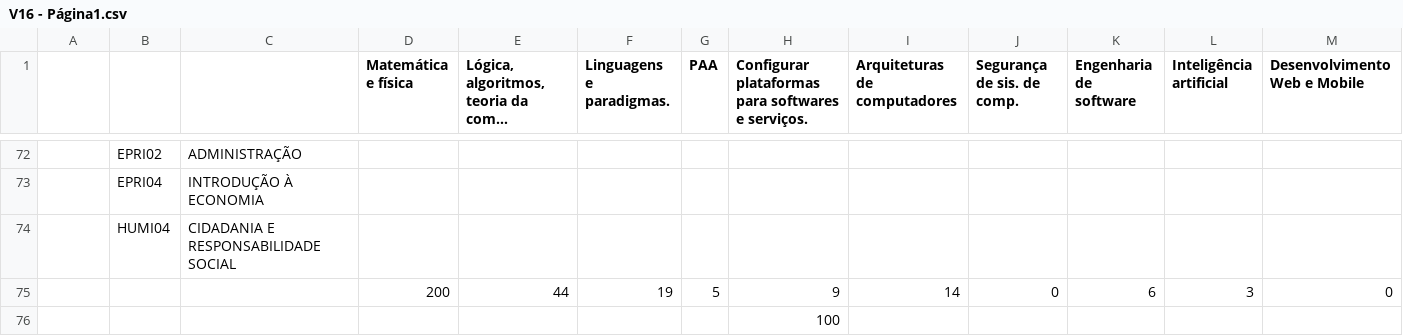
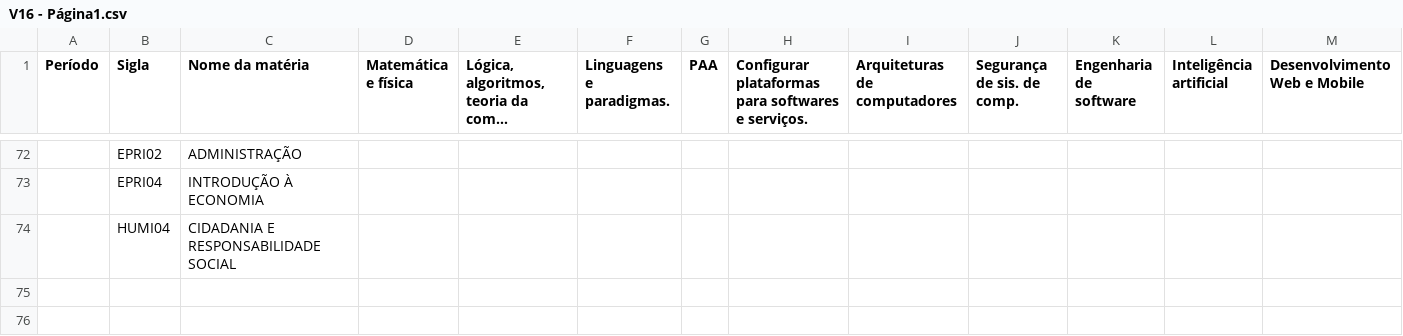
Before and after one commit to ppcamp/sigaa-scraping-analysis, a CSV file: assets/sheets/V16 - Página1.csv, drawn as a sheet; only a part is shown, gaps mark what is left out; long unchanged cells end in …; rows hold the shown columns only; the diff names each change by its address in the sheet, - before the commit and + after, or states it on an @@ line.

Commit message:
update: sheets

```diff
--- a/assets/sheets/V16 - Página1.csv
+++ b/assets/sheets/V16 - Página1.csv
-A1: (empty)
+A1: Período
-B1: (empty)
+B1: Sigla
-C1: (empty)
+C1: Nome da matéria
-row 75:  |  |  | 200 | 44 | 19 | 5 | 9 | 14 | 0 | 6 | 3 | 0
-row 76:  |  |  |  |  |  |  | 100
```
Also changed, not shown: 1 other file.
